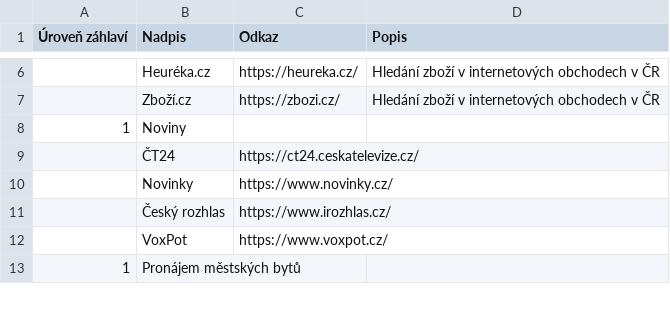
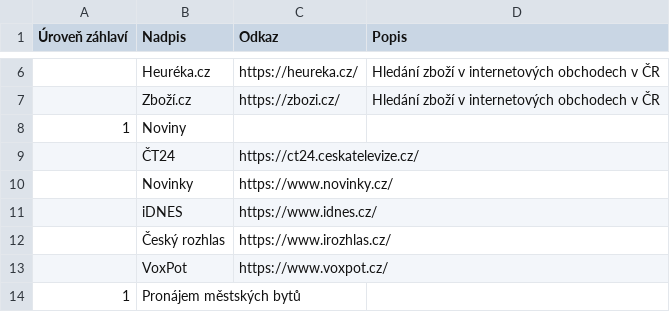
Before and after one commit to kratocz/website-parents, a TSV file: public/websiteSections.tsv, drawn as a sheet; only a part is shown, gaps mark what is left out.

Commit message:
Update websiteSections.tsv: iDNES	https://www.idnes.cz/

```diff
--- a/public/websiteSections.tsv
+++ b/public/websiteSections.tsv
@@ -10,2 +10,3 @@
 	Novinky	https://www.novinky.cz/
+	iDNES	https://www.idnes.cz/
 	Český rozhlas	https://www.irozhlas.cz/
```
